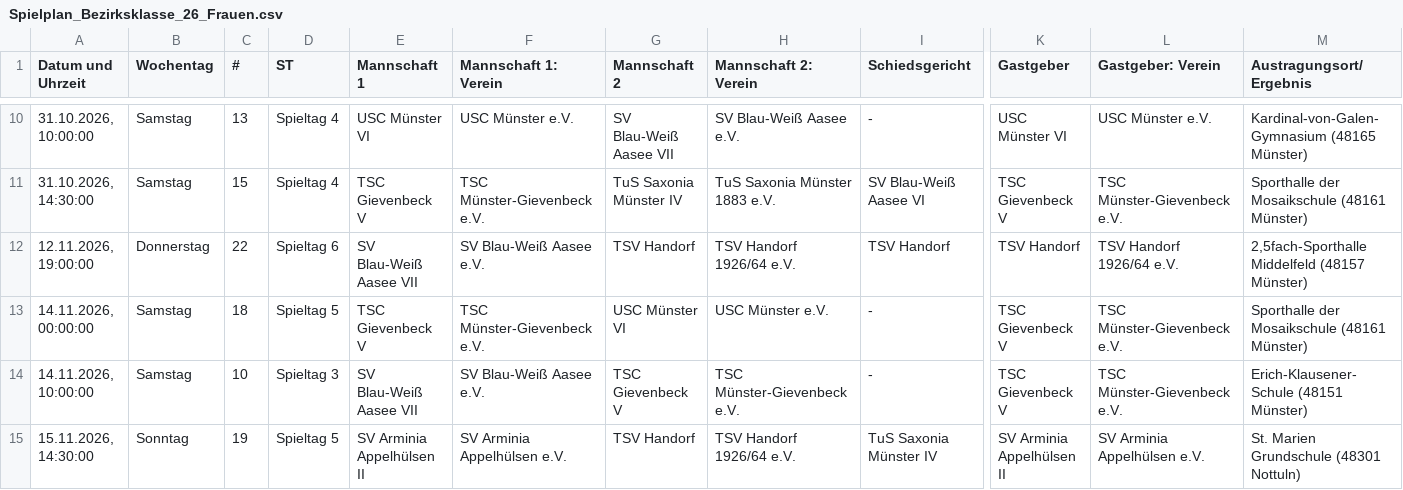
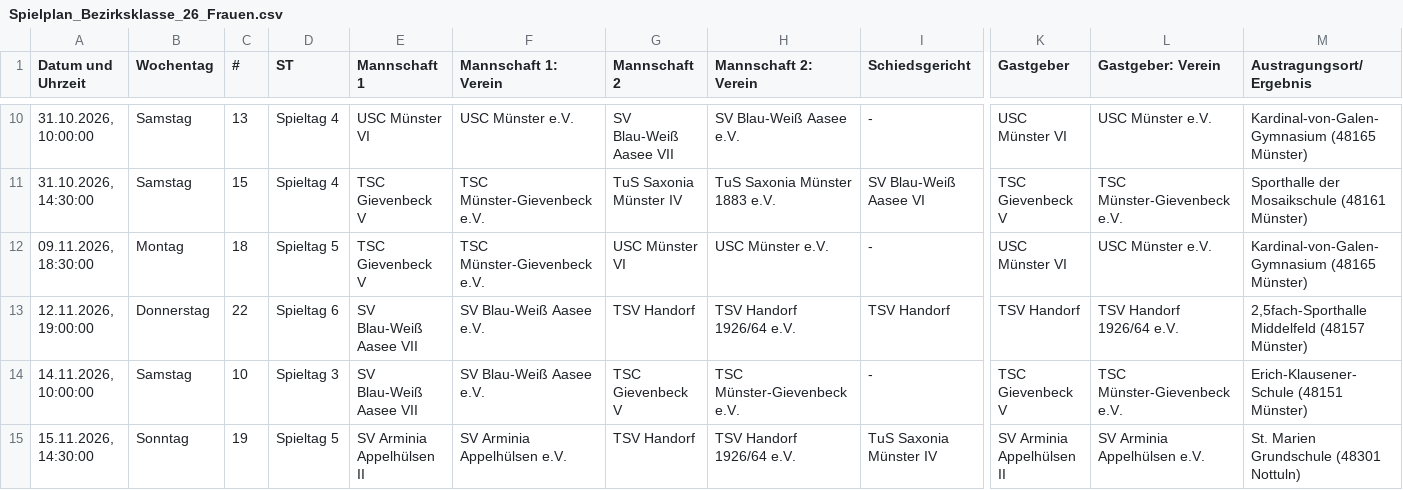
Before and after one commit to uscmuenster/USC-Spielplaene, a CSV file: csvdata/Spielplan_Bezirksklasse_26_Frauen.csv, drawn as a sheet; only a part is shown, gaps mark what is left out; removed rows and columns are numbered as before the commit, all else as after; rows hold the shown columns only; the diff names each change by its address in the sheet, - before the commit and + after, or states it on an @@ line.

```diff
--- a/csvdata/Spielplan_Bezirksklasse_26_Frauen.csv
+++ b/csvdata/Spielplan_Bezirksklasse_26_Frauen.csv
+row 12: 09.11.2026, 18:30:00 | Montag | 18 | Spieltag 5 | TSC Gievenbeck V | TSC Münster-Gievenbeck e.V. | USC Münster VI | USC Münster e.V. | - | USC Münster VI | USC Münster e.V. | Kardinal-von-Galen-Gymnasium (48165 Münster)
-row 13: 14.11.2026, 00:00:00 | Samstag | 18 | Spieltag 5 | TSC Gievenbeck V | TSC Münster-Gievenbeck e.V. | USC Münster VI | USC Münster e.V. | - | TSC Gievenbeck V | TSC Münster-Gievenbeck e.V. | Sporthalle der Mosaikschule (48161 Münster)
```
